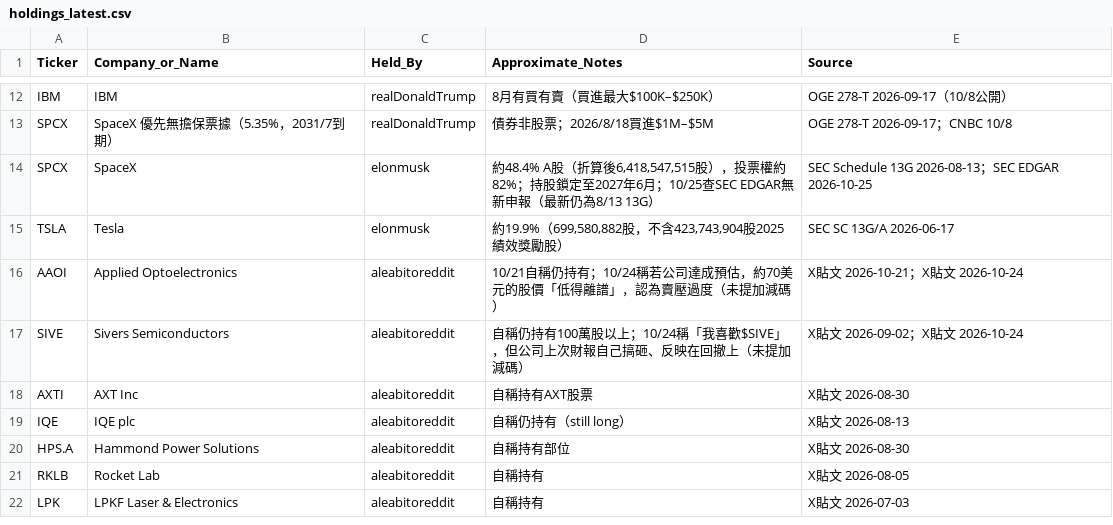
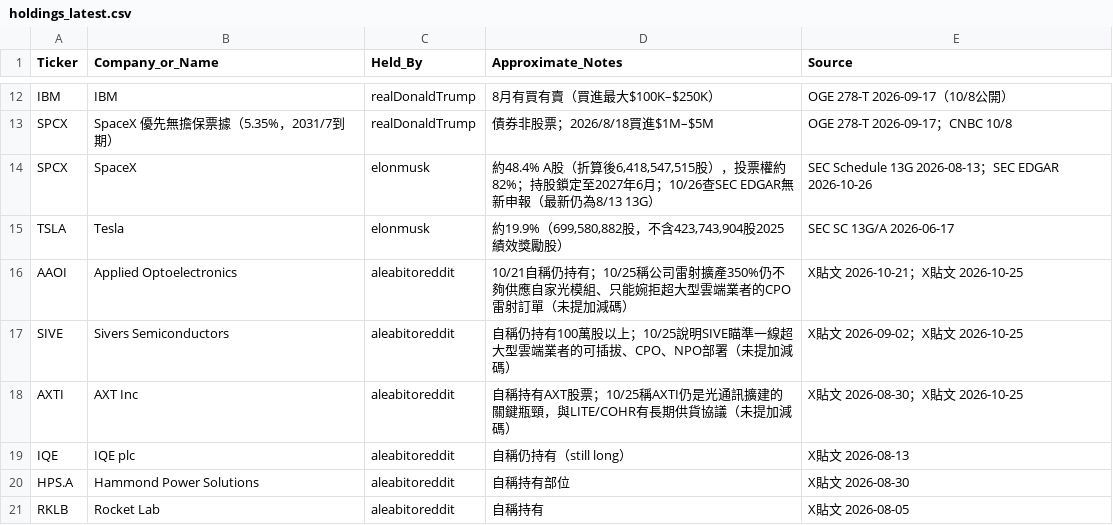
Before and after one commit to aqtjames9/tw-stock-news, a CSV file: data/holdings_latest.csv, drawn as a sheet; only a part is shown, gaps mark what is left out; the shorter side is filled out with more unchanged rows.

```diff
--- a/data/holdings_latest.csv
+++ b/data/holdings_latest.csv
@@ -13,7 +13,7 @@ IBM,IBM,realDonaldTrump,8月有買有賣（買進最大$100K–$250K）,OGE 278-
 SPCX,SpaceX 優先無擔保票據（5.35%，2031/7到期）,realDonaldTrump,債券非股票；2026/8/18買進$1M–$5M,OGE 278-T 2026-09-17；CNBC 10/8
-SPCX,SpaceX,elonmusk,"約48.4% A股（折算後6,418,547,515股），投票權約82%；持股鎖定至2027年6月；10/25查SEC EDGAR無新申報（最新仍為8/13 13G）",SEC Schedule 13G 2026-08-13；SEC EDGAR 2026-10-25
+SPCX,SpaceX,elonmusk,"約48.4% A股（折算後6,418,547,515股），投票權約82%；持股鎖定至2027年6月；10/26查SEC EDGAR無新申報（最新仍為8/13 13G）",SEC Schedule 13G 2026-08-13；SEC EDGAR 2026-10-26
 TSLA,Tesla,elonmusk,"約19.9%（699,580,882股，不含423,743,904股2025績效獎勵股）",SEC SC 13G/A 2026-06-17
-AAOI,Applied Optoelectronics,aleabitoreddit,10/21自稱仍持有；10/24稱若公司達成預估，約70美元的股價「低得離譜」，認為賣壓過度（未提加減碼）,X貼文 2026-10-21；X貼文 2026-10-24
-SIVE,Sivers Semiconductors,aleabitoreddit,自稱仍持有100萬股以上；10/24稱「我喜歡$SIVE」，但公司上次財報自己搞砸、反映在回撤上（未提加減碼）,X貼文 2026-09-02；X貼文 2026-10-24
-AXTI,AXT Inc,aleabitoreddit,自稱持有AXT股票,X貼文 2026-08-30
+AAOI,Applied Optoelectronics,aleabitoreddit,10/21自稱仍持有；10/25稱公司雷射擴產350%仍不夠供應自家光模組、只能婉拒超大型雲端業者的CPO雷射訂單（未提加減碼）,X貼文 2026-10-21；X貼文 2026-10-25
+SIVE,Sivers Semiconductors,aleabitoreddit,自稱仍持有100萬股以上；10/25說明SIVE瞄準一線超大型雲端業者的可插拔、CPO、NPO部署（未提加減碼）,X貼文 2026-09-02；X貼文 2026-10-25
+AXTI,AXT Inc,aleabitoreddit,自稱持有AXT股票；10/25稱AXTI仍是光通訊擴建的關鍵瓶頸，與LITE/COHR有長期供貨協議（未提加減碼）,X貼文 2026-08-30；X貼文 2026-10-25
 IQE,IQE plc,aleabitoreddit,自稱仍持有（still long）,X貼文 2026-08-13
```
Also changed, not shown: 2 other files.
